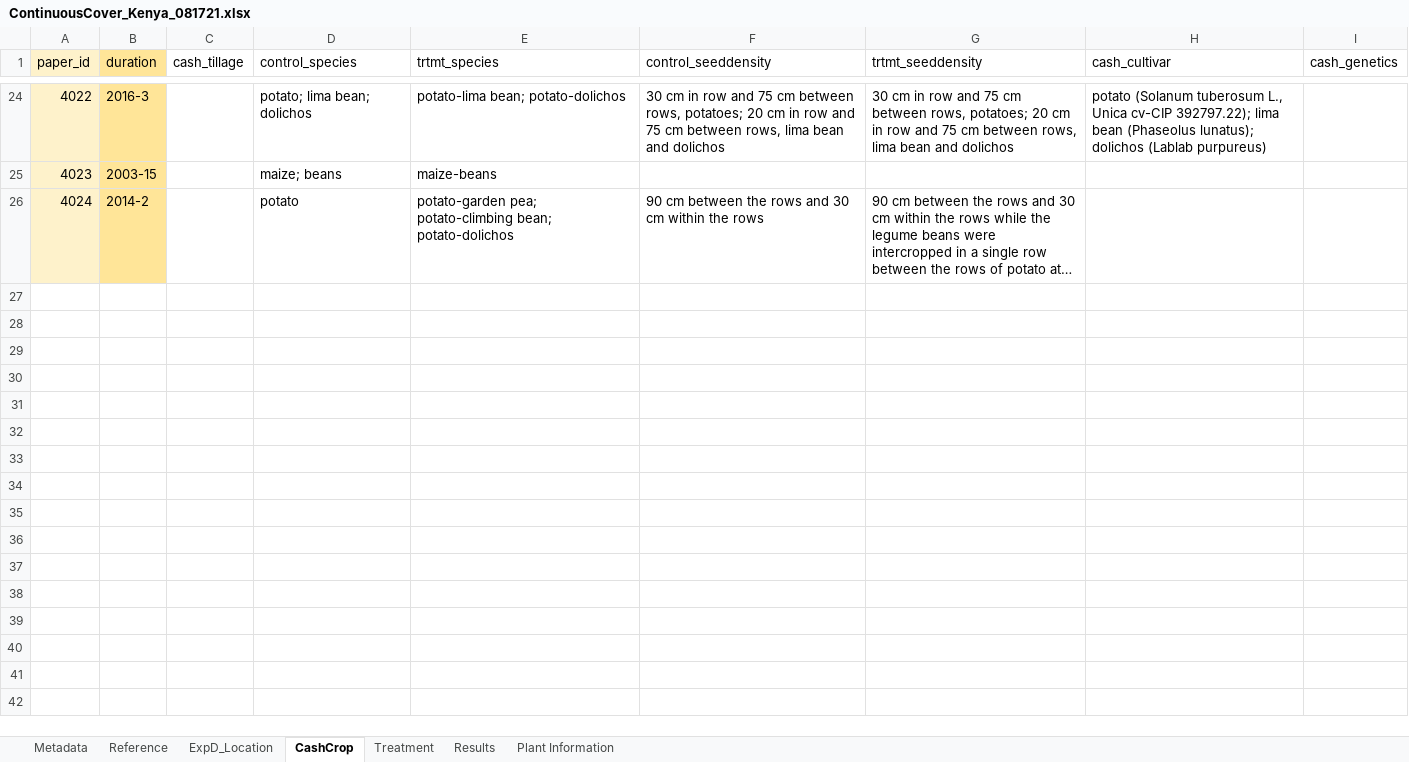
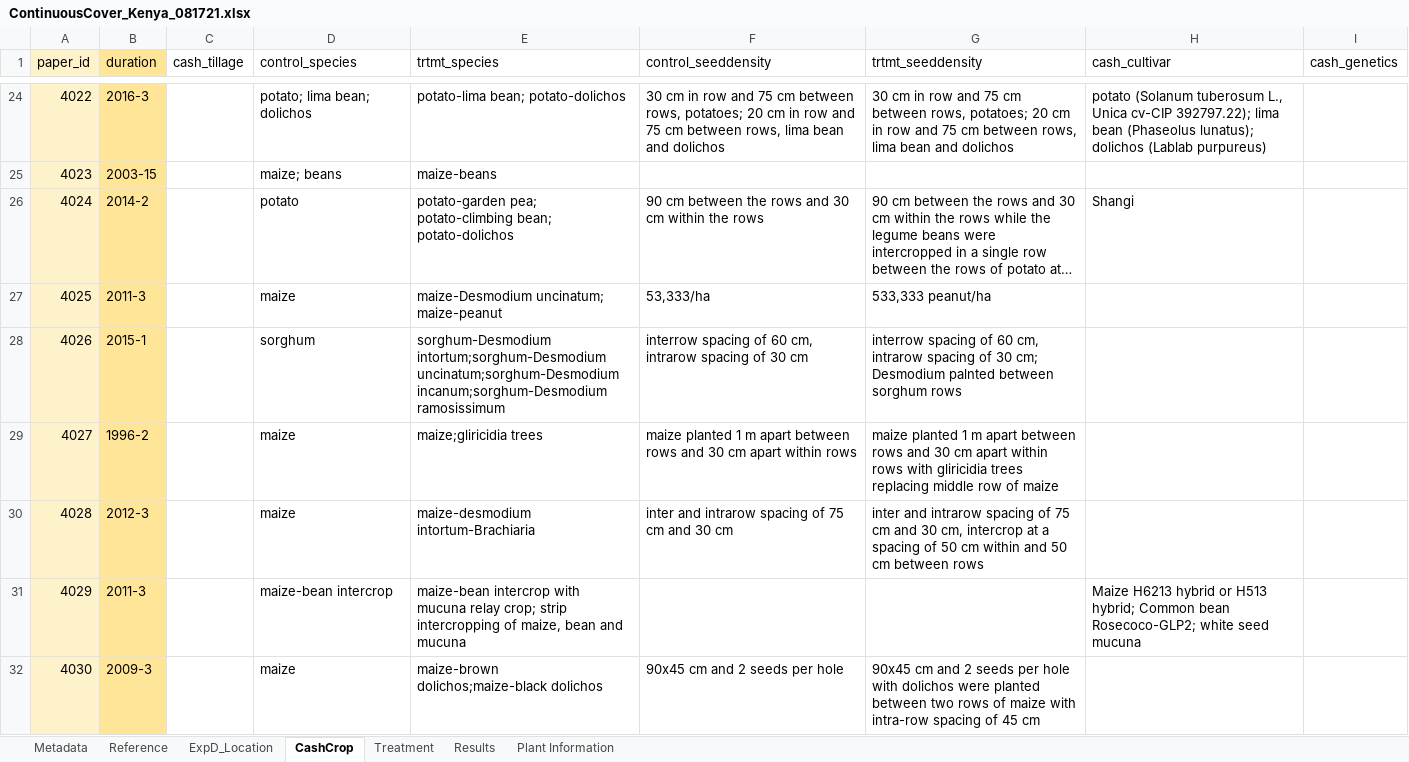
Before and after one commit to swood-ecology/AgEvidence, an Excel workbook: AgEvidence_Kenya/data/ContinuousCover_Kenya_081721.xlsx, sheet CashCrop, drawn as a sheet; only a part is shown, gaps mark what is left out; long unchanged cells end in …; values as stored, in another font and other column widths than the file's, no borders; the diff names each change by its address in the sheet, - before the commit and + after, or states it on an @@ line.

```diff
--- a/AgEvidence_Kenya/data/ContinuousCover_Kenya_081721.xlsx (sheet CashCrop)
+++ b/AgEvidence_Kenya/data/ContinuousCover_Kenya_081721.xlsx (sheet CashCrop)
-H26 (cash_cultivar): (empty)
+H26 (cash_cultivar): Shangi
+row 27: 4025 | 2011-3 |  | maize | maize-Desmodium uncinatum; maize-peanut | 53,333/ha | 533,333 peanut/ha
+row 28: 4026 | 2015-1 |  | sorghum | sorghum-Desmodium intortum;sorghum-Desmodium uncinatum;sorghum-Desmodium incanum;sorghum-Desmodium ramosissimum | interrow spacing of 60 cm, intrarow spacing of 30 cm | interrow spacing of 60 cm, intrarow spacing of 30 cm; Desmodium palnted between sorghum rows
+row 29: 4027 | 1996-2 |  | maize | maize;gliricidia trees | maize planted 1 m apart between rows and 30 cm apart within rows | maize planted 1 m apart between rows and 30 cm apart within rows with gliricidia trees replacing middle row of maize
+row 30: 4028 | 2012-3 |  | maize | maize-desmodium intortum-Brachiaria | inter and intrarow spacing of 75 cm and 30 cm | inter and intrarow spacing of 75 cm and 30 cm, intercrop at a spacing of 50 cm within and 50 cm between rows
+row 31: 4029 | 2011-3 |  | maize-bean intercrop | maize-bean intercrop with mucuna relay crop; strip intercropping of maize, bean and mucuna |  |  | Maize H6213 hybrid or H513 hybrid; Common bean Rosecoco-GLP2; white seed mucuna
+row 32: 4030 | 2009-3 |  | maize | maize-brown dolichos;maize-black dolichos | 90x45 cm and 2 seeds per hole | 90x45 cm and 2 seeds per hole with dolichos were planted between two rows of maize with intra-row spacing of 45 cm
```
Also changed, not shown: sheet Results, sheet ExpD_Location, sheet Treatment, sheet Reference, sheet Plant Information.
